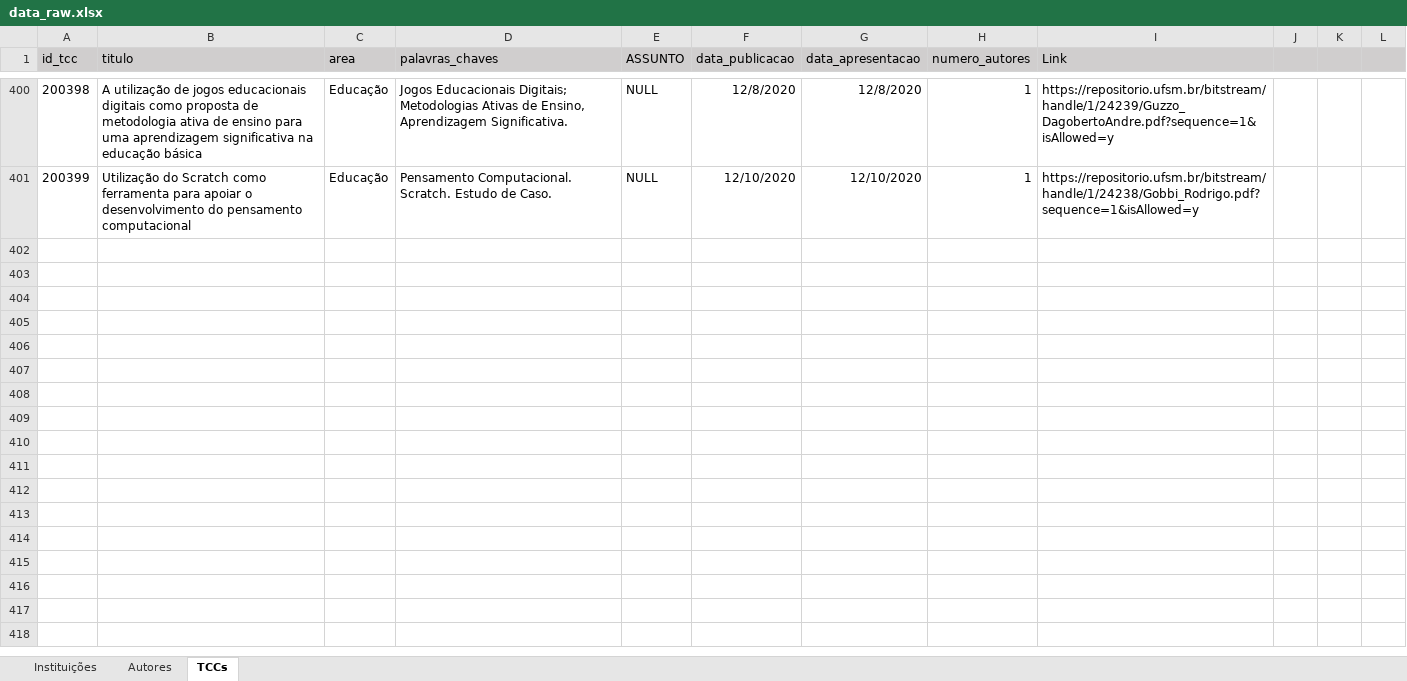
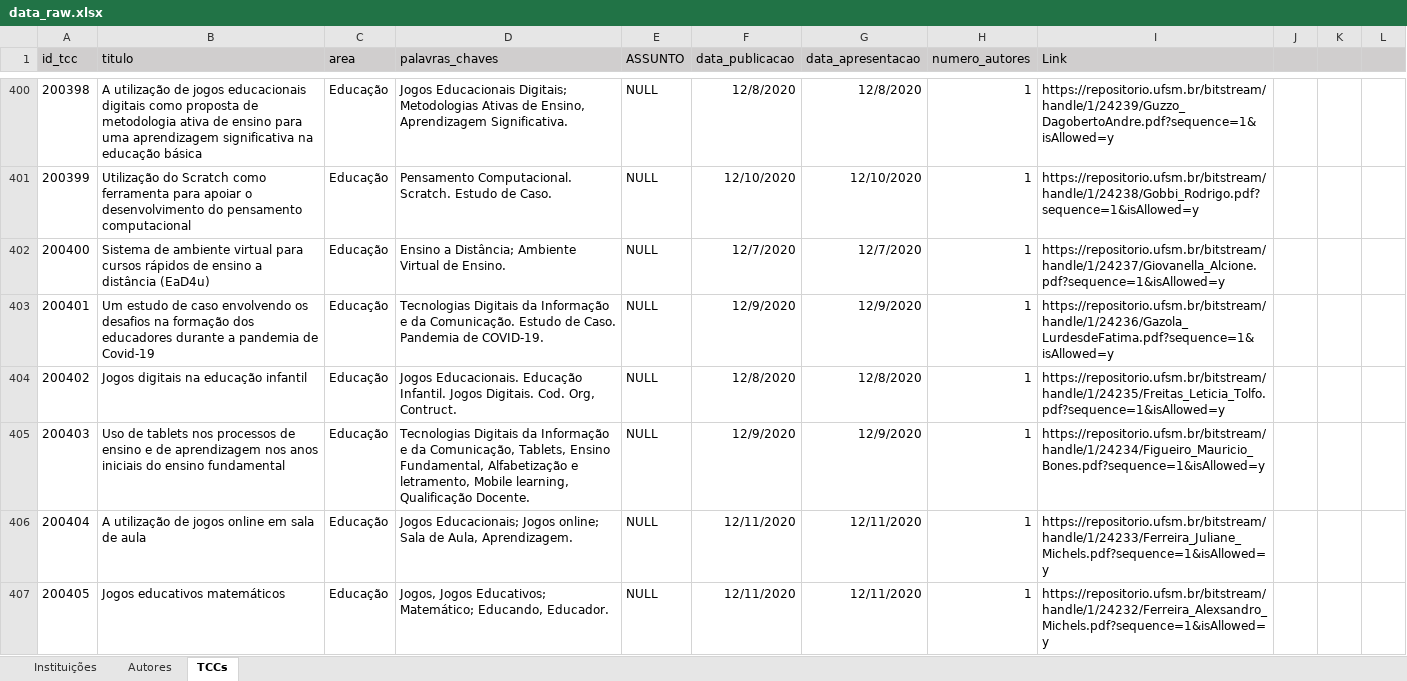
Before and after one commit to Geilsondss/Fluxo_da_Comunicacao_Cientifica_Lic_Comp, an Excel workbook: Data/data_raw.xlsx, sheet TCCs, drawn as a sheet; only a part is shown, gaps mark what is left out; values as stored, in another font and other column widths than the file's, no borders; the diff covers the shown part only; the diff names each change by its address in the sheet, - before the commit and + after, or states it on an @@ line.

Commit message:
Dados BRUTOS da UFSM coletado no dia 05/08/25

```diff
--- a/Data/data_raw.xlsx (sheet TCCs)
+++ b/Data/data_raw.xlsx (sheet TCCs)
+row 402: 200400 | Sistema de ambiente virtual para cursos rápidos de ensino a distância (EaD4u) | Educação | Ensino a Distância; Ambiente Virtual de Ensino. | NULL | 12/7/2020 | 12/7/2020 | 1 | https://repositorio.ufsm.br/bitstream/handle/1/24237/Giovanella_Alcione.pdf?sequence=1&isAllowed=y
+row 403: 200401 | Um estudo de caso envolvendo os desafios na formação dos educadores durante a pandemia de Covid-19 | Educação | Tecnologias Digitais da Informação e da Comunicação. Estudo de Caso. Pandemia de COVID-19. | NULL | 12/9/2020 | 12/9/2020 | 1 | https://repositorio.ufsm.br/bitstream/handle/1/24236/Gazola_LurdesdeFatima.pdf?sequence=1&isAllowed=y
+row 404: 200402 | Jogos digitais na educação infantil | Educação | Jogos Educacionais. Educação Infantil. Jogos Digitais. Cod. Org, Contruct. | NULL | 12/8/2020 | 12/8/2020 | 1 | https://repositorio.ufsm.br/bitstream/handle/1/24235/Freitas_Leticia_Tolfo.pdf?sequence=1&isAllowed=y
+row 405: 200403 | Uso de tablets nos processos de ensino e de aprendizagem nos anos iniciais do ensino fundamental | Educação | Tecnologias Digitais da Informação e da Comunicação, Tablets, Ensino Fundamental, Alfabetização e letramento, Mobile learning, Qualificação Docente. | NULL | 12/9/2020 | 12/9/2020 | 1 | https://repositorio.ufsm.br/bitstream/handle/1/24234/Figueiro_Mauricio_Bones.pdf?sequence=1&isAllowed=y
+row 406: 200404 | A utilização de jogos online em sala de aula | Educação | Jogos Educacionais; Jogos online; Sala de Aula, Aprendizagem. | NULL | 12/11/2020 | 12/11/2020 | 1 | https://repositorio.ufsm.br/bitstream/handle/1/24233/Ferreira_Juliane_Michels.pdf?sequence=1&isAllowed=y
+row 407: 200405 | Jogos educativos matemáticos | Educação | Jogos, Jogos Educativos; Matemático; Educando, Educador. | NULL | 12/11/2020 | 12/11/2020 | 1 | https://repositorio.ufsm.br/bitstream/handle/1/24232/Ferreira_Alexsandro_Michels.pdf?sequence=1&isAllowed=y
```
Also changed, not shown: 6 added rows elsewhere in this sheet, sheet Autores.
